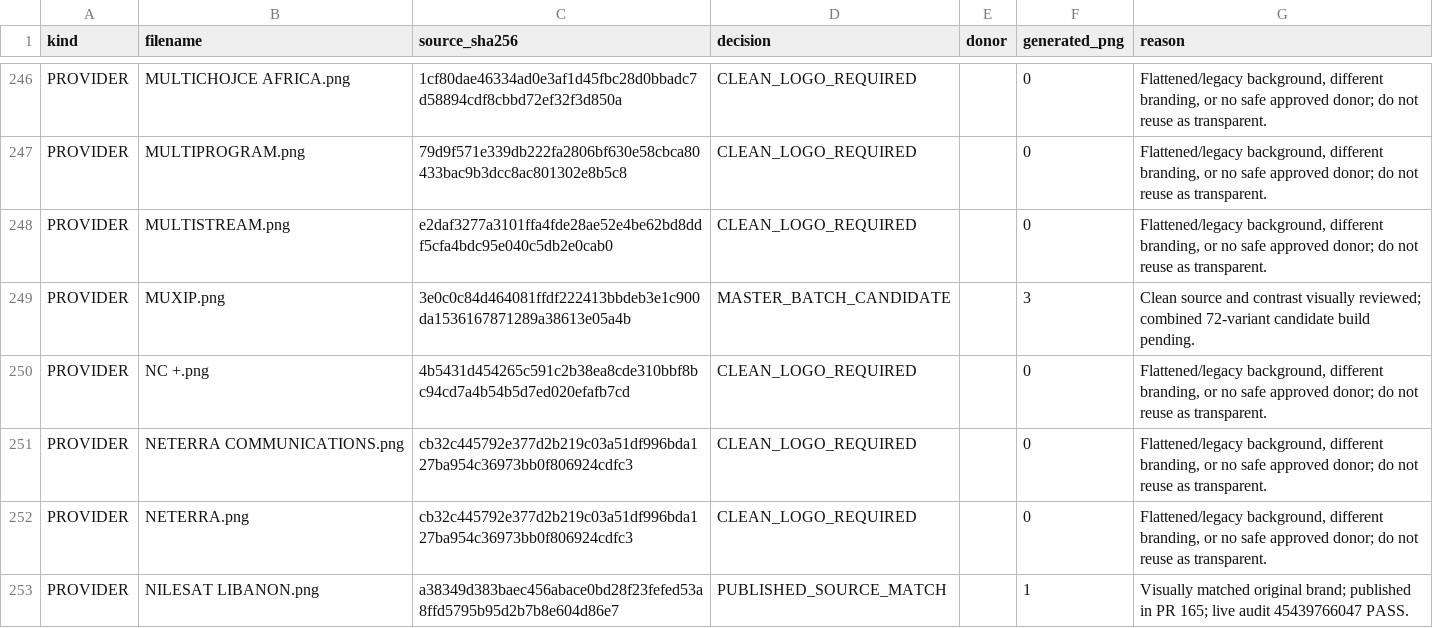
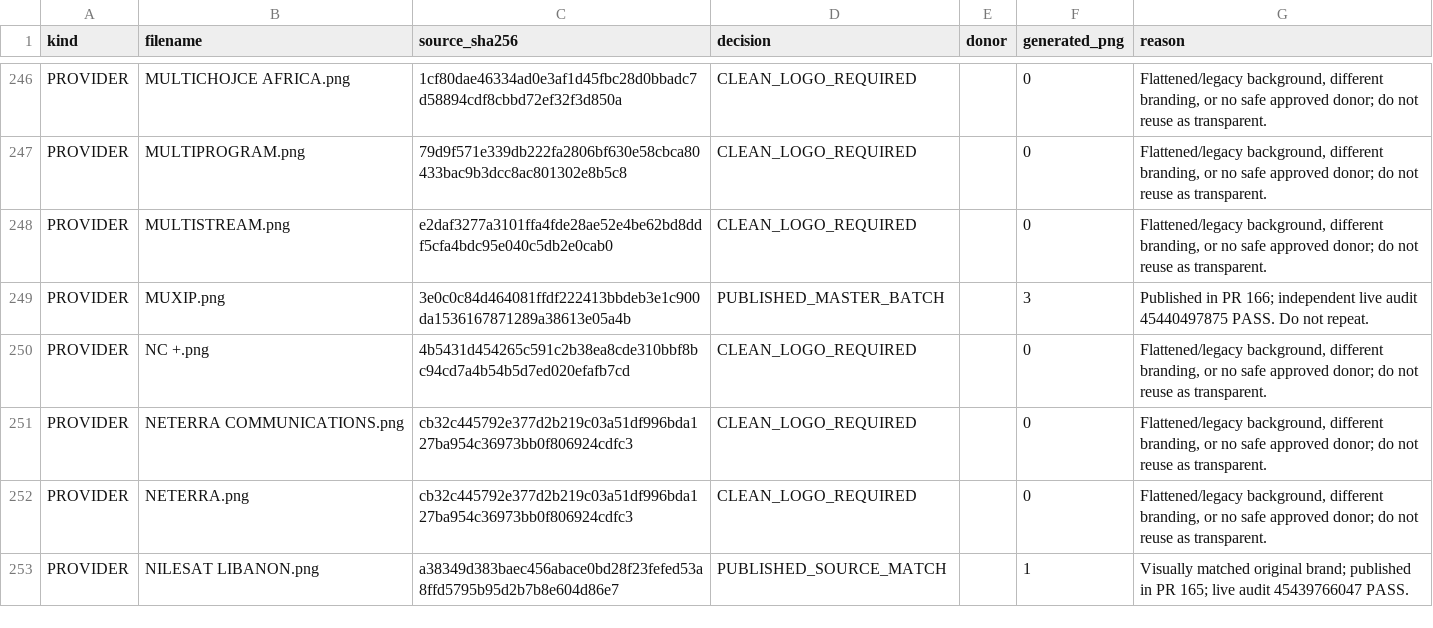
Before and after one commit to Evolution-by-Warder/FullHDGlass-Warder-Evolution, a CSV file: reports/italia-followup-20261124/register-updated.csv, drawn as a sheet; only a part is shown, gaps mark what is left out; the diff covers the shown part only.

Commit message:
Close 25 provider master rows after confirmed live publication

```diff
--- a/reports/italia-followup-20261124/register-updated.csv
+++ b/reports/italia-followup-20261124/register-updated.csv
@@ -248,3 +248,3 @@ PROVIDER,MULTIPROGRAM.png,79d9f571e339db222fa2806bf630e58cbca80433bac9b3dcc8ac80
 PROVIDER,MULTISTREAM.png,e2daf3277a3101ffa4fde28ae52e4be62bd8ddf5cfa4bdc95e040c5db2e0cab0,CLEAN_LOGO_REQUIRED,,0,"Flattened/legacy background, different branding, or no safe approved donor; do not reuse as transparent."
-PROVIDER,MUXIP.png,3e0c0c84d464081ffdf222413bbdeb3e1c900da1536167871289a38613e05a4b,MASTER_BATCH_CANDIDATE,,3,"Clean source and contrast visually reviewed; combined 72-variant candidate build pending."
+PROVIDER,MUXIP.png,3e0c0c84d464081ffdf222413bbdeb3e1c900da1536167871289a38613e05a4b,PUBLISHED_MASTER_BATCH,,3,"Published in PR 166; independent live audit 45440497875 PASS. Do not repeat."
 PROVIDER,NC +.png,4b5431d454265c591c2b38ea8cde310bbf8bc94cd7a4b54b5d7ed020efafb7cd,CLEAN_LOGO_REQUIRED,,0,"Flattened/legacy background, different branding, or no safe approved donor; do not reuse as transparent."
```
Also changed, not shown: 48 edited cells elsewhere in this file.
